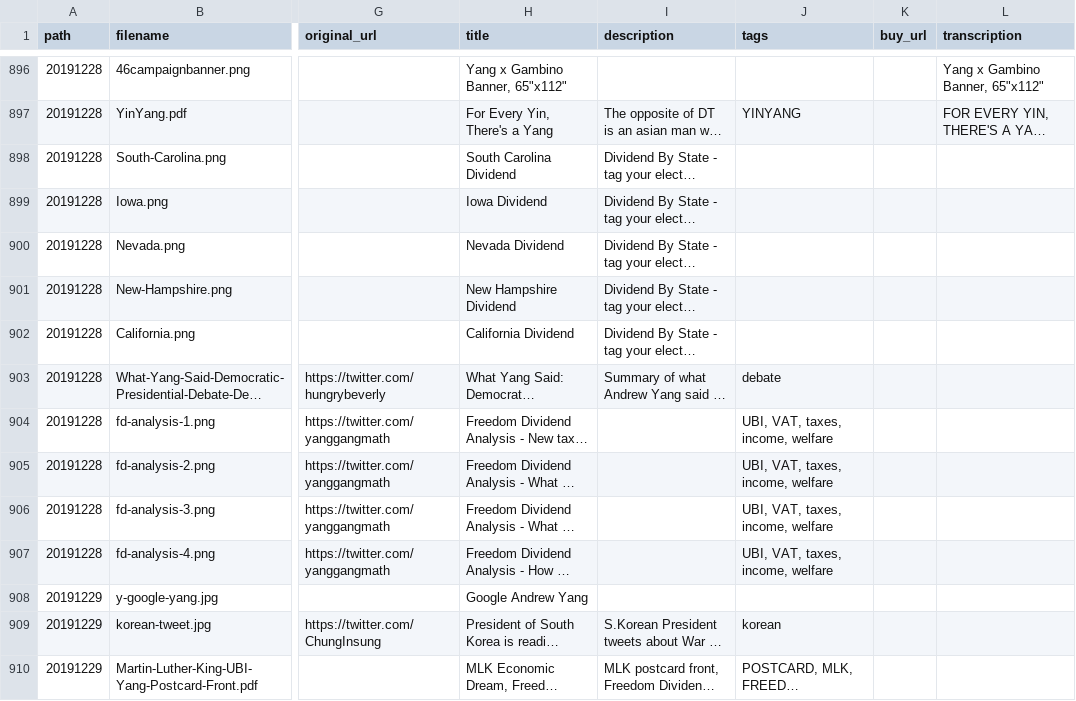
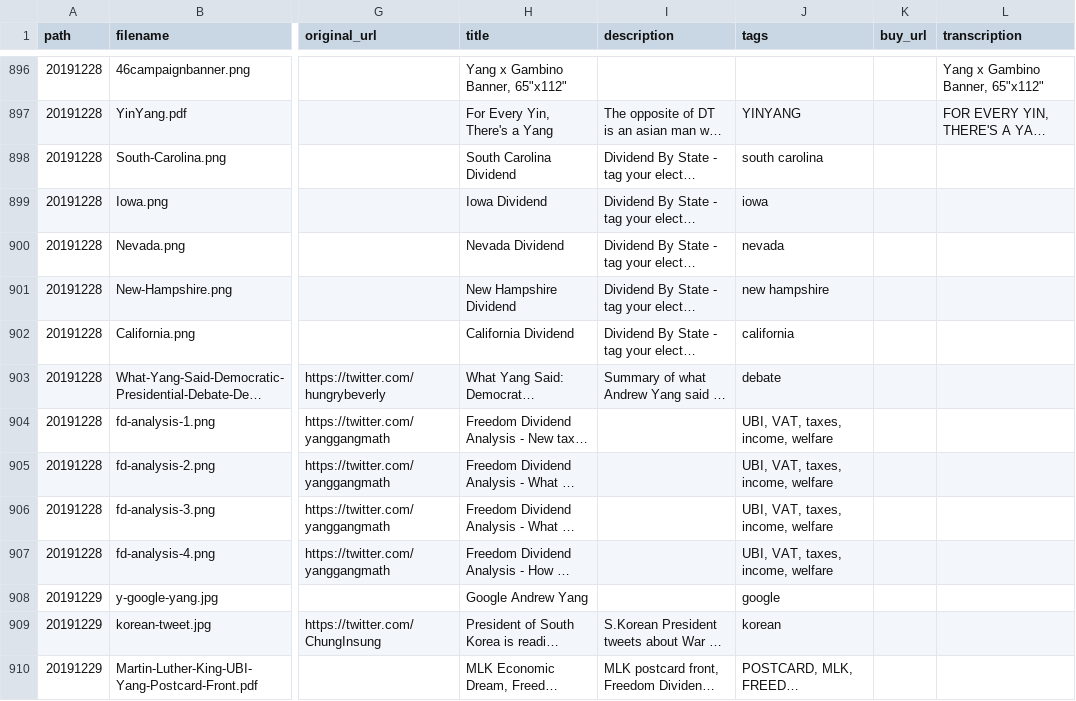
Before and after one commit to mikhuang/yang-prints, a CSV file: data/materials.csv, drawn as a sheet; only a part is shown, gaps mark what is left out; long unchanged cells end in …; the diff names each change by its address in the sheet, - before the commit and + after, or states it on an @@ line.

```diff
--- a/data/materials.csv
+++ b/data/materials.csv
-J898 (tags): (empty)
+J898 (tags): south carolina
-J899 (tags): (empty)
+J899 (tags): iowa
-J900 (tags): (empty)
+J900 (tags): nevada
-J901 (tags): (empty)
+J901 (tags): new hampshire
-J902 (tags): (empty)
+J902 (tags): california
-J908 (tags): (empty)
+J908 (tags): google
```
Also changed, not shown: 9 other files.
